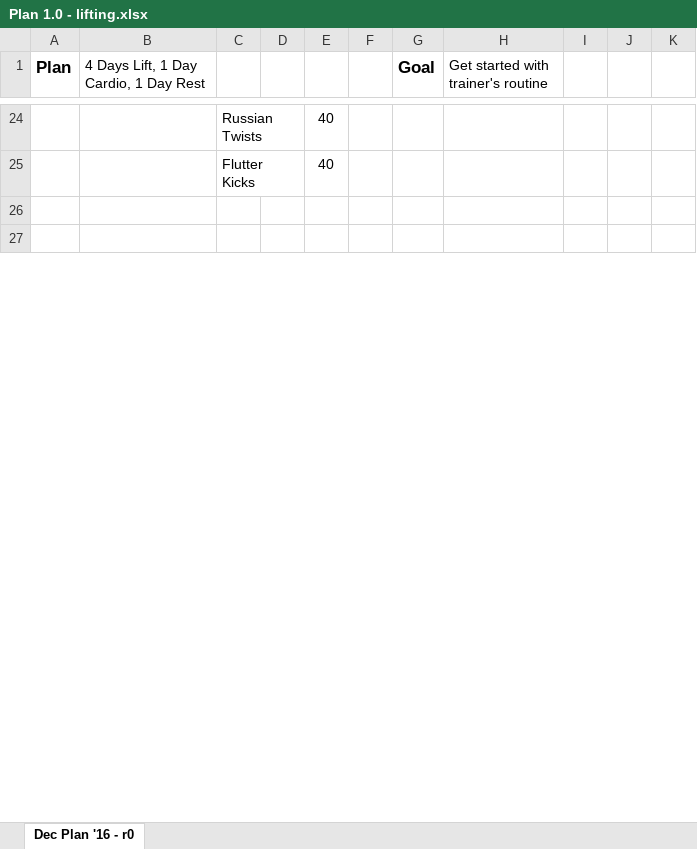
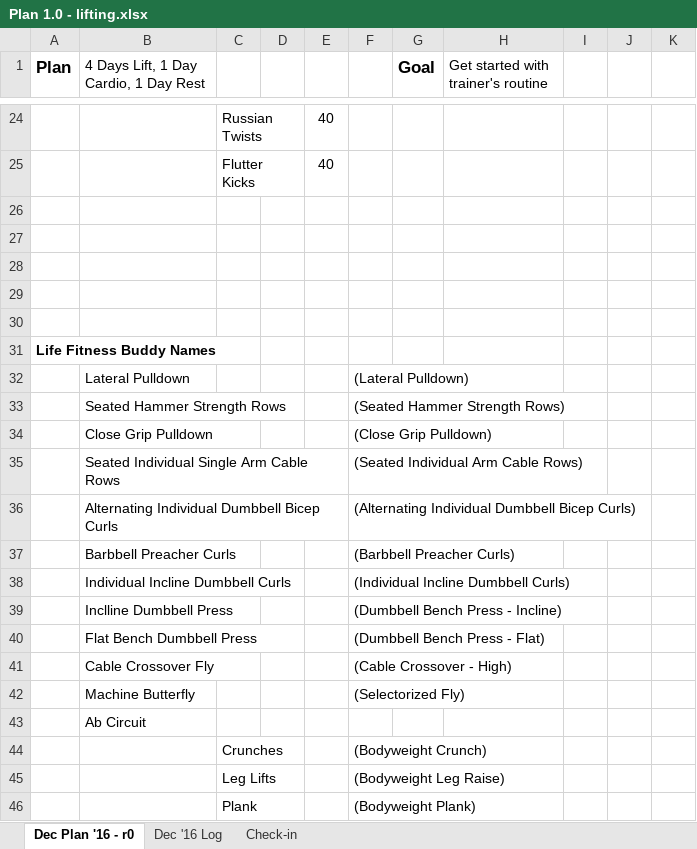
Before and after one commit to justinmreina/GymRoutines, an Excel workbook: Suppl/Plan 1.0 - lifting.xlsx, sheet Dec Plan '16 - r0, drawn as a sheet; only a part is shown, gaps mark what is left out; values as stored, in another font and other column widths than the file's, no borders; the diff covers the shown part only; the diff names each change by its address in the sheet, - before the commit and + after, or states it on an @@ line.

```diff
--- a/Suppl/Plan 1.0 - lifting.xlsx (sheet Dec Plan '16 - r0)
+++ b/Suppl/Plan 1.0 - lifting.xlsx (sheet Dec Plan '16 - r0)
+sheet tab: Dec '16 Log
+sheet tab: Check-in
+row 28: (empty)
+row 29: (empty)
+row 30: (empty)
+row 31: Life Fitness Buddy Names
+row 32:  | Lateral Pulldown |  |  |  | (Lateral Pulldown)
+row 33:  | Seated Hammer Strength Rows |  |  |  | (Seated Hammer Strength Rows)
+row 34:  | Close Grip Pulldown |  |  |  | (Close Grip Pulldown)
+row 35:  | Seated Individual Single Arm Cable Rows |  |  |  | (Seated Individual Arm Cable Rows)
+row 36:  | Alternating Individual Dumbbell Bicep Curls |  |  |  | (Alternating Individual Dumbbell Bicep Curls)
+row 37:  | Barbbell Preacher Curls |  |  |  | (Barbbell Preacher Curls)
+row 38:  | Individual Incline Dumbbell Curls |  |  |  | (Individual Incline Dumbbell Curls)
+row 39:  | Inclline Dumbbell Press |  |  |  | (Dumbbell Bench Press - Incline)
+row 40:  | Flat Bench Dumbbell Press |  |  |  | (Dumbbell Bench Press - Flat)
+row 41:  | Cable Crossover Fly |  |  |  | (Cable Crossover - High)
+row 42:  | Machine Butterfly |  |  |  | (Selectorized Fly)
+row 43:  | Ab Circuit
+row 44:  |  | Crunches |  |  | (Bodyweight Crunch)
+row 45:  |  | Leg Lifts |  |  | (Bodyweight Leg Raise)
+row 46:  |  | Plank |  |  | (Bodyweight Plank)
```
Also changed, not shown: 16 added rows and 2 edited cells elsewhere in this sheet, Suppl/init phase - lifting plan.xlsx, Suppl/nutrition plan.xlsx, 4 other files.
